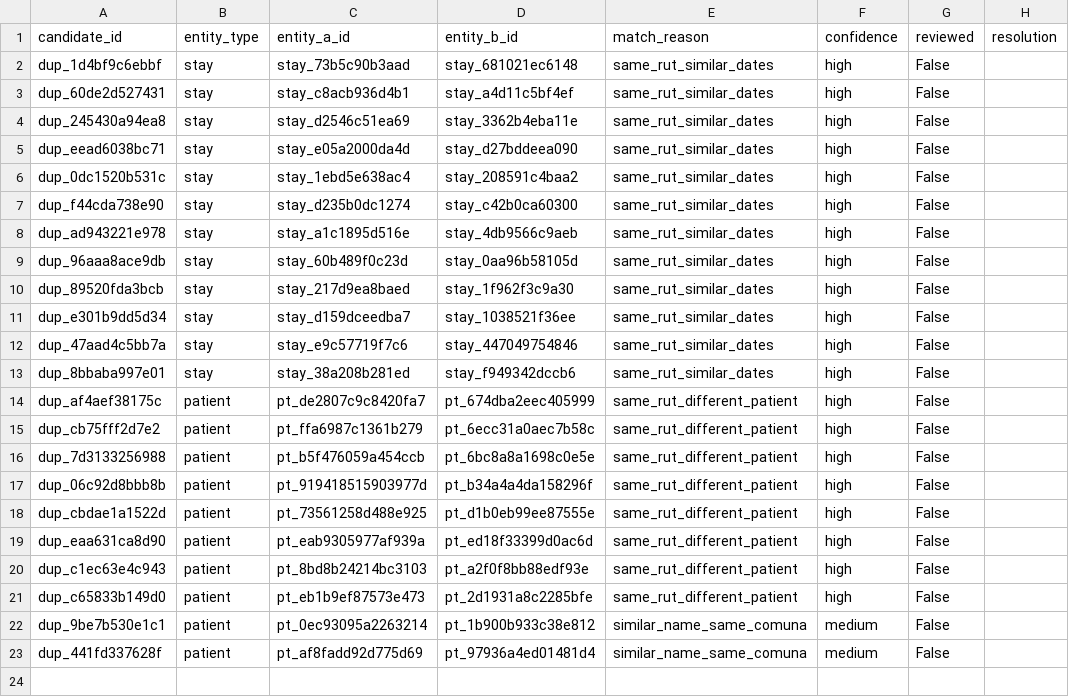
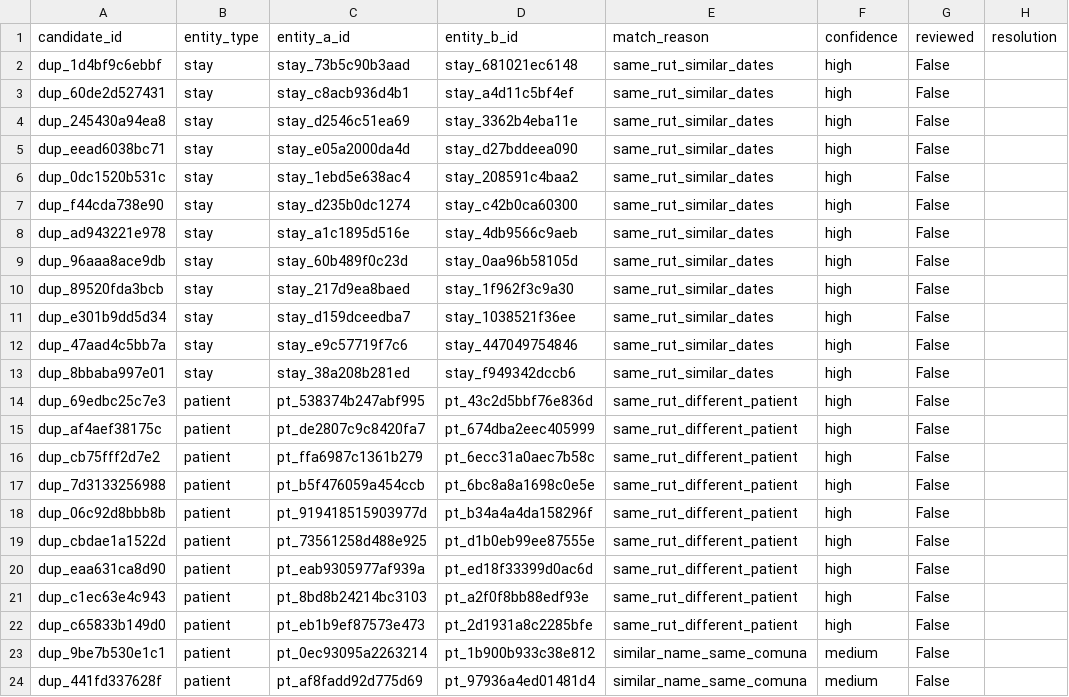
Before and after one commit to felix-antonio-sl/hdos, a CSV file: output/spreadsheet/canonical/duplicate_candidate.csv, drawn as a sheet.

```diff
--- a/output/spreadsheet/canonical/duplicate_candidate.csv
+++ b/output/spreadsheet/canonical/duplicate_candidate.csv
@@ -13,2 +13,3 @@ dup_47aad4c5bb7a,stay,stay_e9c57719f7c6,stay_447049754846,same_rut_similar_dates
 dup_8bbaba997e01,stay,stay_38a208b281ed,stay_f949342dccb6,same_rut_similar_dates,high,False,
+dup_69edbc25c7e3,patient,pt_538374b247abf995,pt_43c2d5bbf76e836d,same_rut_different_patient,high,False,
 dup_af4aef38175c,patient,pt_de2807c9c8420fa7,pt_674dba2eec405999,same_rut_different_patient,high,False,
```
Also changed, not shown: input/manual/manual_resolution.csv, output/spreadsheet/canonical/coverage_gap.csv, 5 other files.
